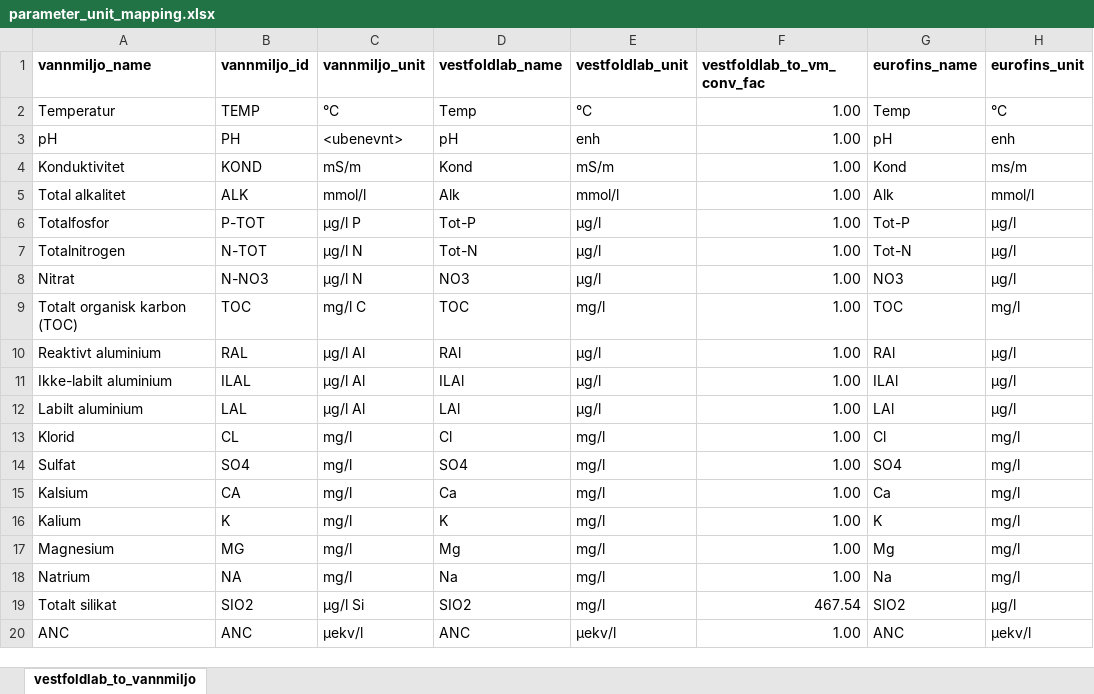
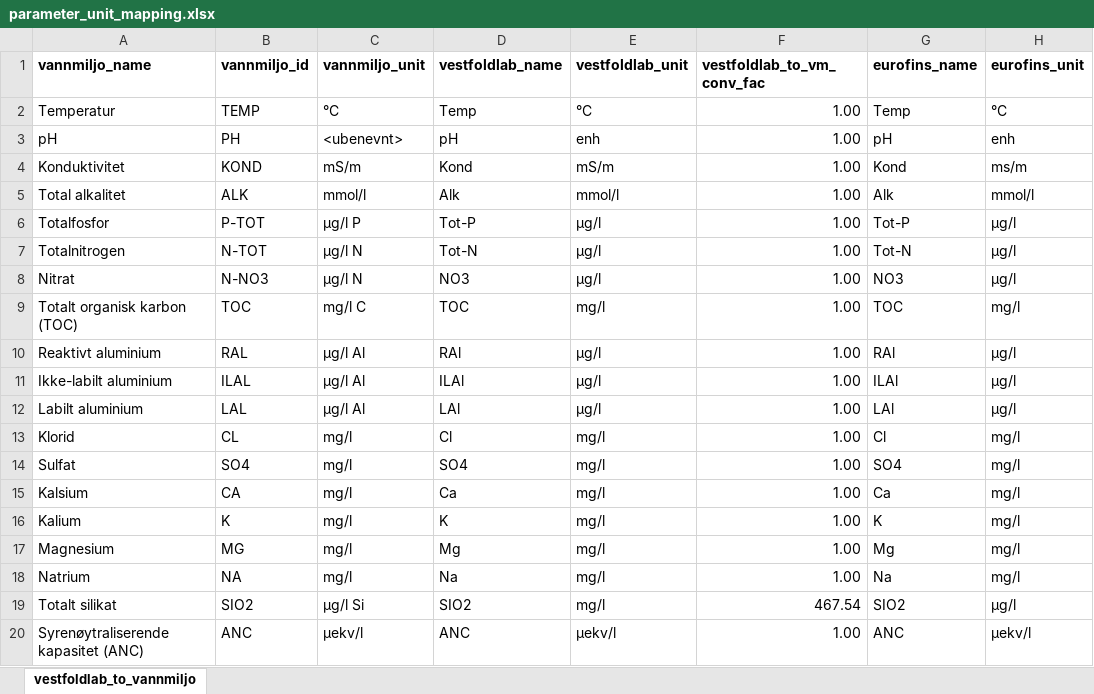
Before and after one commit to NIVANorge/tiltaksovervakingen, an Excel workbook: data/parameter_unit_mapping.xlsx, sheet vestfoldlab_to_vannmiljo, drawn as a sheet; only a part is shown; values as stored, in another font and other column widths than the file's, no borders; the diff names each change by its address in the sheet, - before the commit and + after, or states it on an @@ line.

Commit message:
Vannmiljø name for ANC has changed

```diff
--- a/data/parameter_unit_mapping.xlsx (sheet vestfoldlab_to_vannmiljo)
+++ b/data/parameter_unit_mapping.xlsx (sheet vestfoldlab_to_vannmiljo)
-A20 (vannmiljo_name): ANC
+A20 (vannmiljo_name): Syrenøytraliserende kapasitet (ANC)
```
